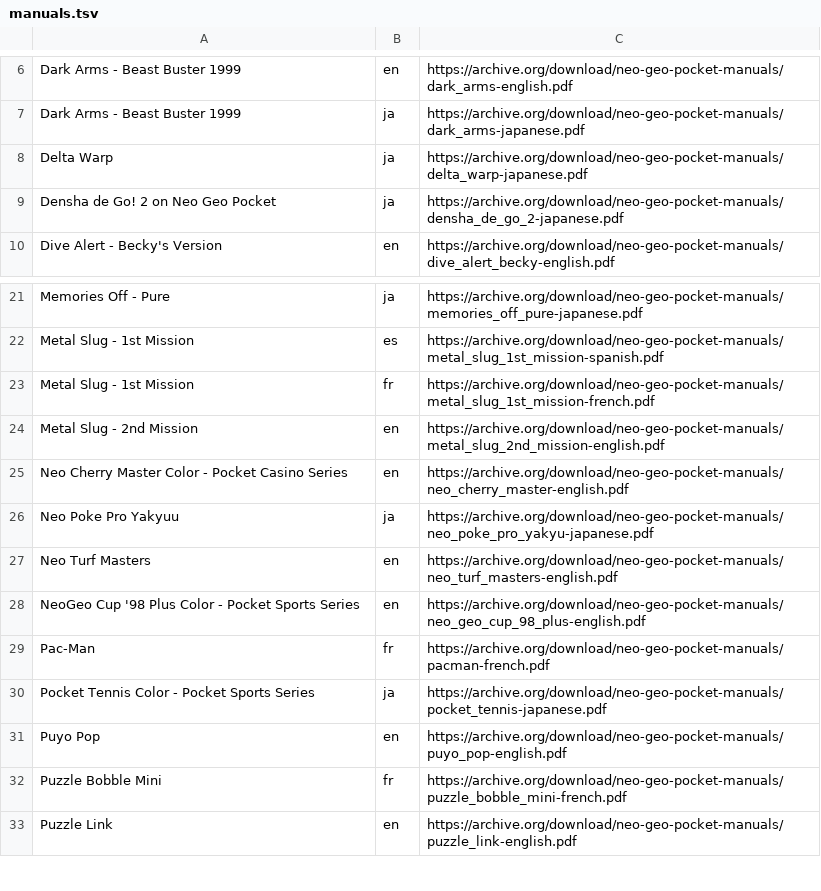
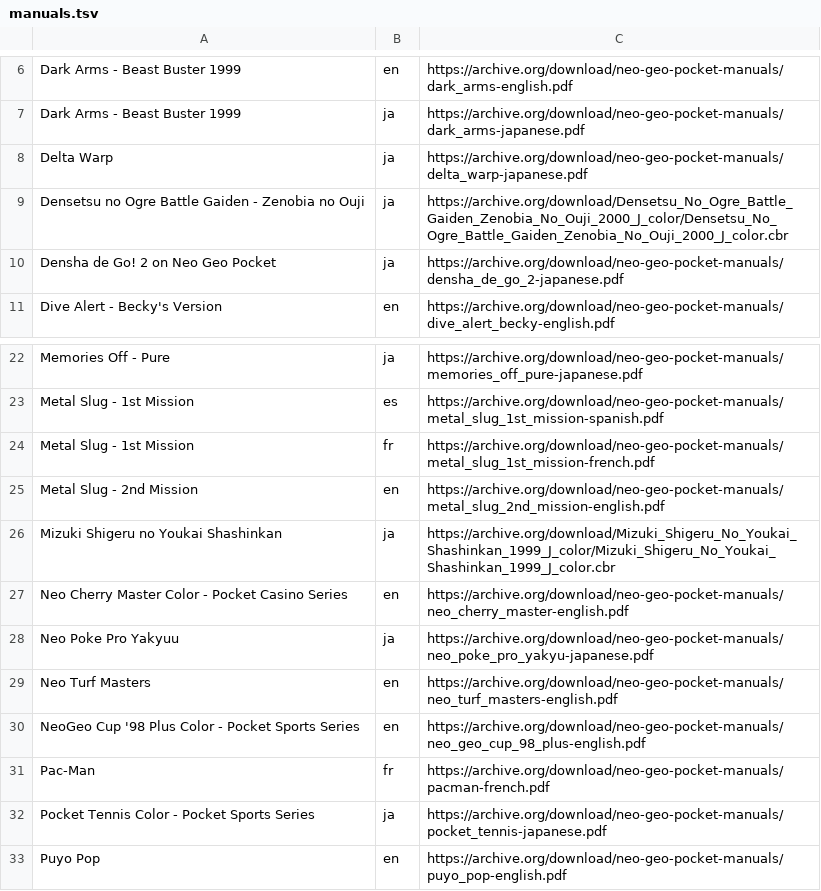
Before and after one commit to obrie/retrokit, a TSV file: config/systems/ngpc/manuals.tsv, drawn as a sheet; only a part is shown, gaps mark what is left out; the shorter side is filled out with more unchanged rows; the diff names each change by its address in the sheet, - before the commit and + after, or states it on an @@ line.

Commit message:
Add a handful of ngpc manuals

```diff
--- a/config/systems/ngpc/manuals.tsv
+++ b/config/systems/ngpc/manuals.tsv
+row 9: Densetsu no Ogre Battle Gaiden - Zenobia no Ouji | ja | https://archive.org/download/Densetsu_No_Ogre_Battle_Gaiden_Zenobia_No_Ouji_2000_J_color/Densetsu_No_Ogre_Battle_Gaiden_Zenobia_No_Ouji_2000_J_color.cbr
+row 26: Mizuki Shigeru no Youkai Shashinkan | ja | https://archive.org/download/Mizuki_Shigeru_No_Youkai_Shashinkan_1999_J_color/Mizuki_Shigeru_No_Youkai_Shashinkan_1999_J_color.cbr
```
